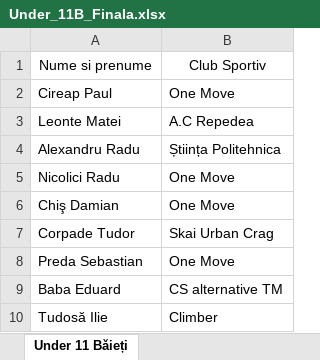
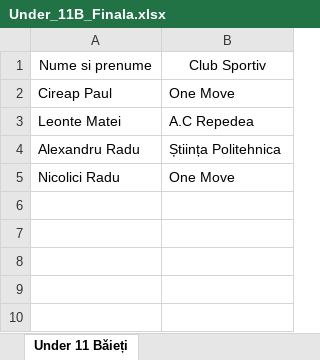
Before and after one commit to uivlisievoicroc/Escalada, an Excel workbook: Escalada/escalada/Under_11B_Finala.xlsx, sheet Under 11 Bǎieți, drawn as a sheet; values as stored, in another font and other column widths than the file's, no borders; the diff names each change by its address in the sheet, - before the commit and + after, or states it on an @@ line.

```diff
--- a/Escalada/escalada/Under_11B_Finala.xlsx (sheet Under 11 Bǎieți)
+++ b/Escalada/escalada/Under_11B_Finala.xlsx (sheet Under 11 Bǎieți)
-row 6: Chiş Damian | One Move
-row 7: Corpade Tudor | Skai Urban Crag
-row 8: Preda Sebastian | One Move
-row 9: Baba Eduard | CS alternative TM
-row 10: Tudosă Ilie | Climber
```
Also changed, not shown: Escalada/escalada/Under_11F_Finala.xlsx, Escalada/escalada/clasamente/1/overall.xlsx, 21 other files.
